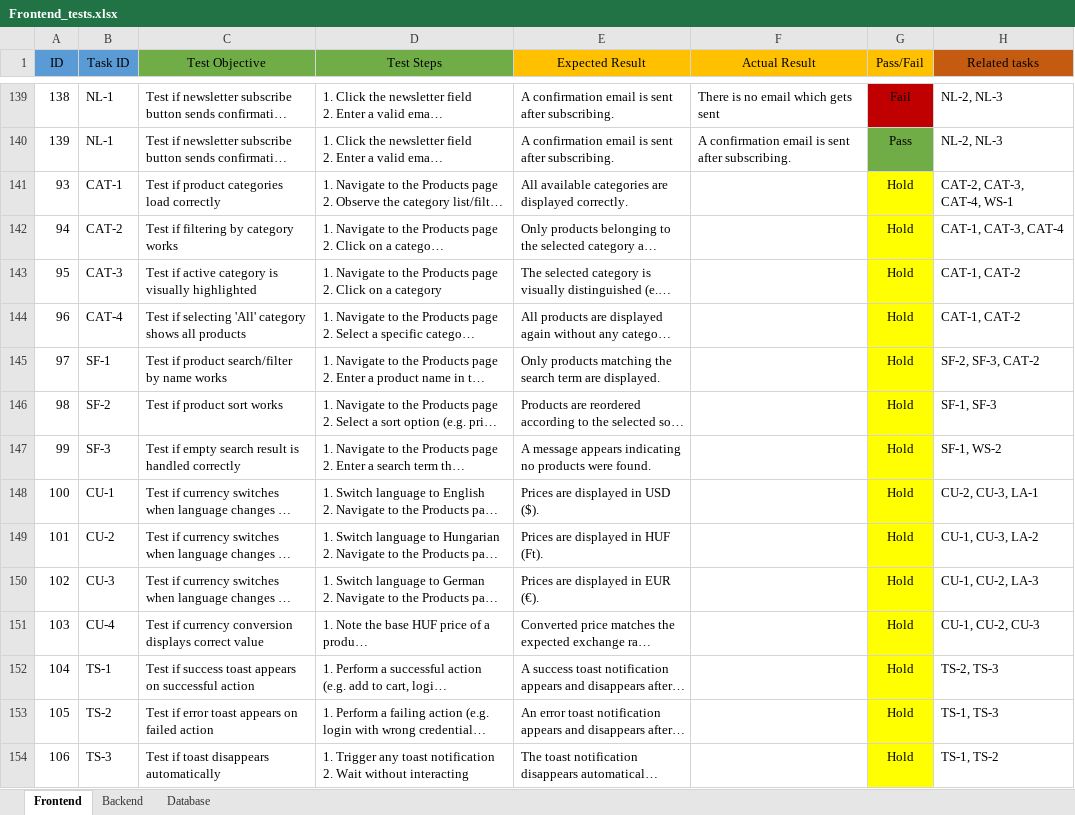
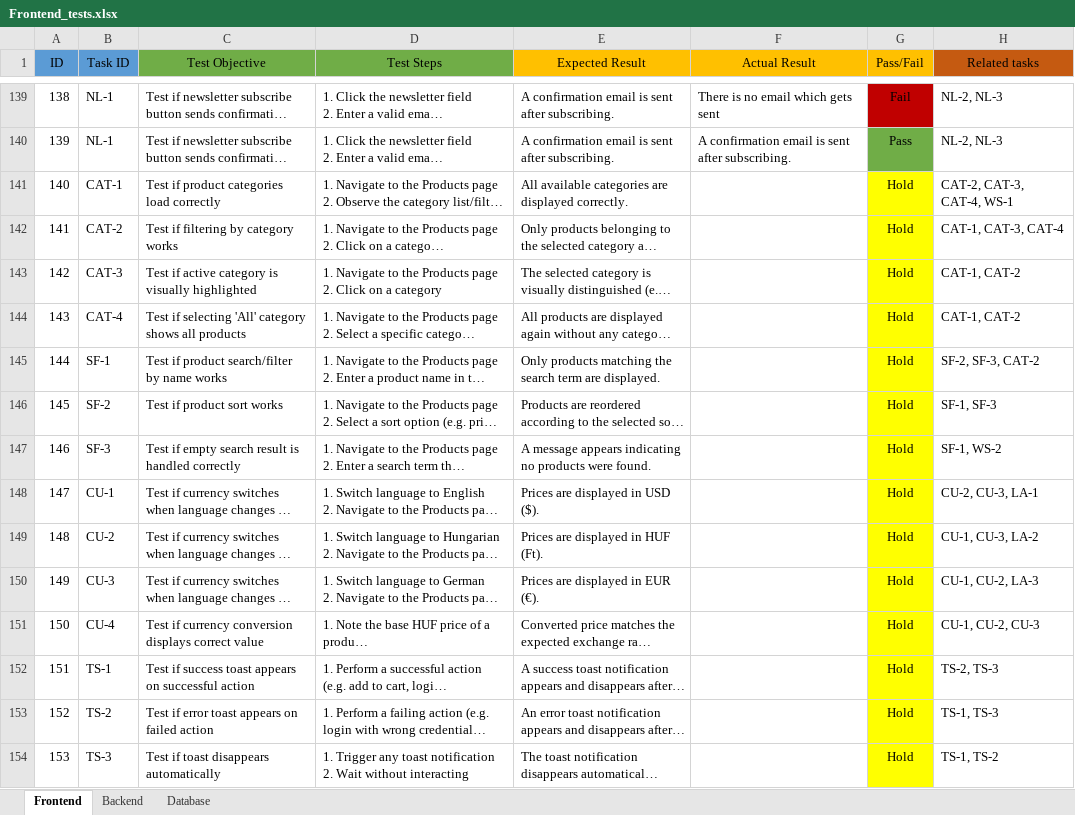
Before and after one commit to Kaponyi-Benedek-Peter/Vizsgaremek, an Excel workbook: frontend/docs/Frontend_tests.xlsx, sheet Frontend, drawn as a sheet; only a part is shown, gaps mark what is left out; long unchanged cells end in …; values as stored, in another font and other column widths than the file's, no borders; the diff covers the shown part only; the diff names each change by its address in the sheet, - before the commit and + after, or states it on an @@ line.

```diff
--- a/frontend/docs/Frontend_tests.xlsx (sheet Frontend)
+++ b/frontend/docs/Frontend_tests.xlsx (sheet Frontend)
-A141 (ID): 93
+A141 (ID): 140
-A142 (ID): 94
+A142 (ID): 141
-A143 (ID): 95
+A143 (ID): 142
-A144 (ID): 96
+A144 (ID): 143
-A145 (ID): 97
+A145 (ID): 144
-A146 (ID): 98
+A146 (ID): 145
-A147 (ID): 99
+A147 (ID): 146
-A148 (ID): 100
+A148 (ID): 147
-A149 (ID): 101
+A149 (ID): 148
-A150 (ID): 102
+A150 (ID): 149
-A151 (ID): 103
+A151 (ID): 150
-A152 (ID): 104
+A152 (ID): 151
-A153 (ID): 105
+A153 (ID): 152
-A154 (ID): 106
+A154 (ID): 153
```
Also changed, not shown: 115 edited cells elsewhere in this sheet, 14 other files.
